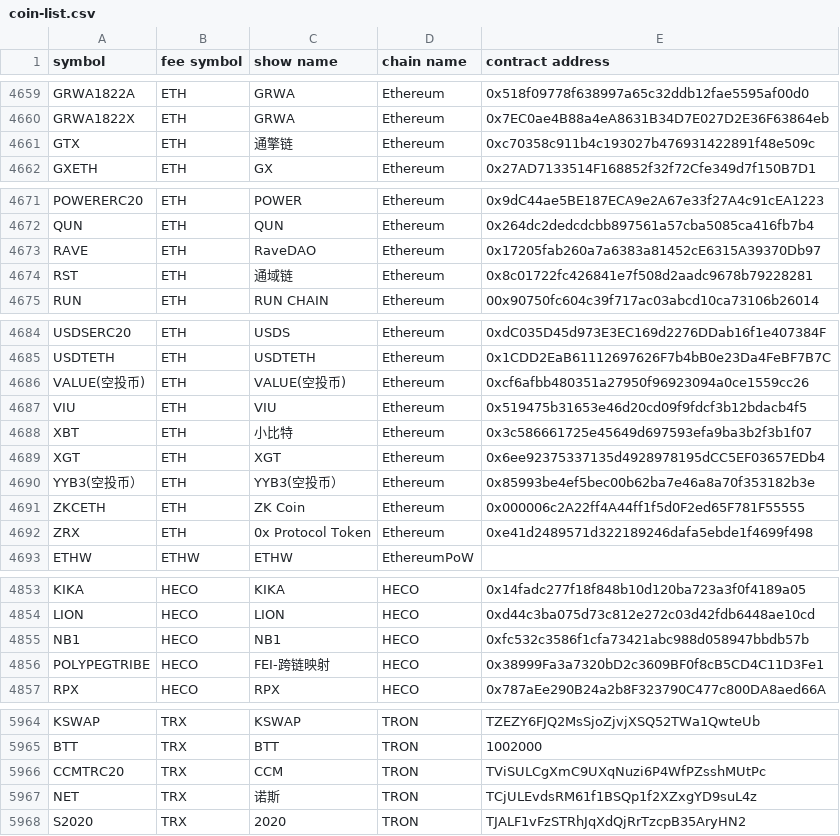
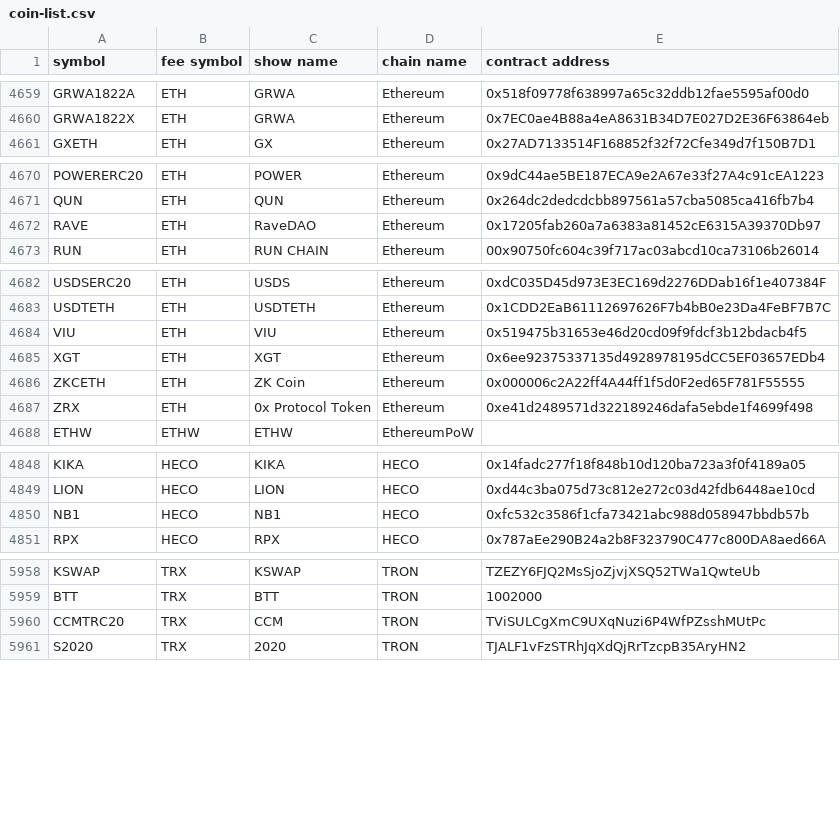
Before and after one commit to dingyi00110/java-sdk, a CSV file: coin-list.csv, drawn as a sheet; only a part is shown, gaps mark what is left out; the diff covers the shown part only.

Commit message:
去掉中文币种

```diff
--- a/coin-list.csv
+++ b/coin-list.csv
@@ -4660,3 +4660,2 @@ GRWA1822A,ETH,GRWA,Ethereum,0x518f09778f638997a65c32ddb12fae5595af00d0
 GRWA1822X,ETH,GRWA,Ethereum,0x7EC0ae4B88a4eA8631B34D7E027D2E36F63864eb
-GTX,ETH,通擎链,Ethereum,0xc70358c911b4c193027b476931422891f48e509c
 GXETH,ETH,GX,Ethereum,0x27AD7133514F168852f32f72Cfe349d7f150B7D1
@@ -4673,3 +4672,2 @@ QUN,ETH,QUN,Ethereum,0x264dc2dedcdcbb897561a57cba5085ca416fb7b4
 RAVE,ETH,RaveDAO,Ethereum,0x17205fab260a7a6383a81452cE6315A39370Db97
-RST,ETH,通域链,Ethereum,0x8c01722fc426841e7f508d2aadc9678b79228281
 RUN,ETH,RUN CHAIN,Ethereum,00x90750fc604c39f717ac03abcd10ca73106b26014
@@ -4685,7 +4683,4 @@ USDSERC20,ETH,USDS,Ethereum,0xdC035D45d973E3EC169d2276DDab16f1e407384F
 USDTETH,ETH,USDTETH,Ethereum,0x1CDD2EaB61112697626F7b4bB0e23Da4FeBF7B7C
-VALUE(空投币),ETH,VALUE(空投币),Ethereum,0xcf6afbb480351a27950f96923094a0ce1559cc26
 VIU,ETH,VIU,Ethereum,0x519475b31653e46d20cd09f9fdcf3b12bdacb4f5
-XBT,ETH,小比特,Ethereum,0x3c586661725e45649d697593efa9ba3b2f3b1f07
 XGT,ETH,XGT,Ethereum,0x6ee92375337135d4928978195dCC5EF03657EDb4
-YYB3(空投币）,ETH,YYB3(空投币）,Ethereum,0x85993be4ef5bec00b62ba7e46a8a70f353182b3e
 ZKCETH,ETH,ZK Coin,Ethereum,0x000006c2A22ff4A44ff1f5d0F2ed65F781F55555
@@ -4855,3 +4850,2 @@ LION,HECO,LION,HECO,0xd44c3ba075d73c812e272c03d42fdb6448ae10cd
 NB1,HECO,NB1,HECO,0xfc532c3586f1cfa73421abc988d058947bbdb57b
-POLYPEGTRIBE,HECO,FEI-跨链映射,HECO,0x38999Fa3a7320bD2c3609BF0f8cB5CD4C11D3Fe1
 RPX,HECO,RPX,HECO,0x787aEe290B24a2b8F323790C477c800DA8aed66A
@@ -5966,3 +5960,2 @@ BTT,TRX,BTT,TRON,1002000
 CCMTRC20,TRX,CCM,TRON,TViSULCgXmC9UXqNuzi6P4WfPZsshMUtPc
-NET,TRX,诺斯,TRON,TCjULEvdsRM61f1BSQp1f2XZxgYD9suL4z
 S2020,TRX,2020,TRON,TJALF1vFzSTRhJqXdQjRrTzcpB35AryHN2
```
Also changed, not shown: 5 removed rows elsewhere in this file.
